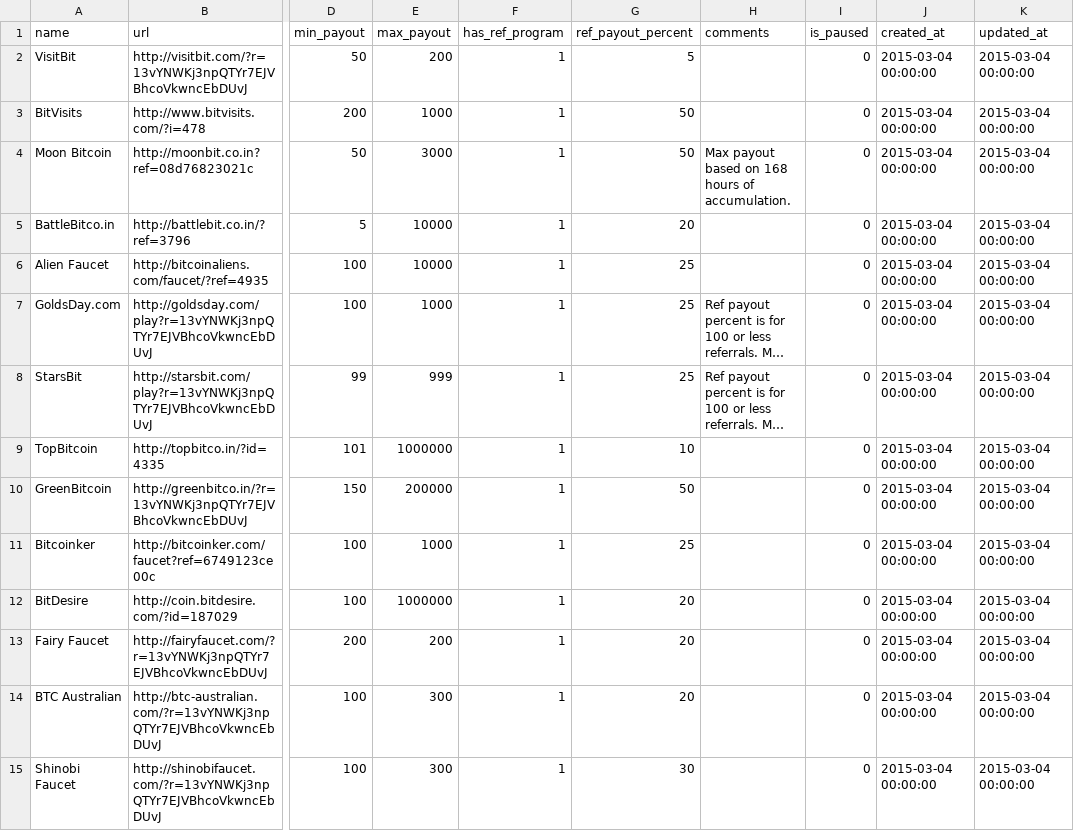
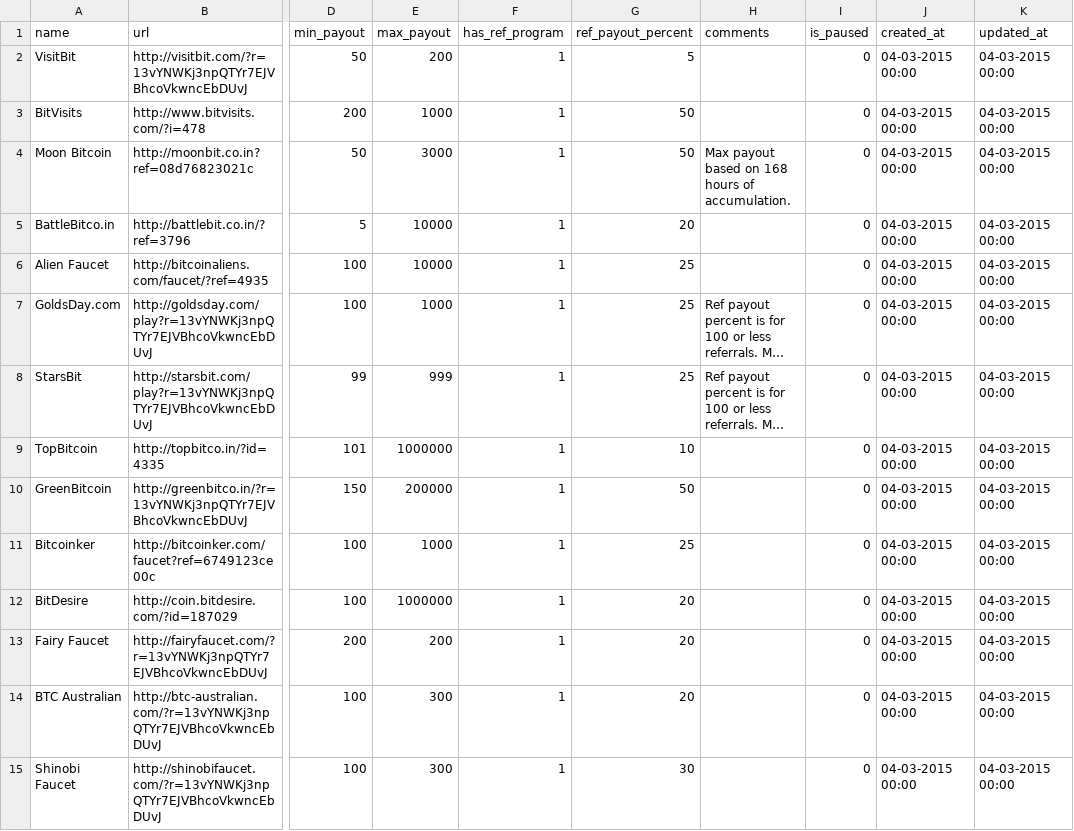
Before and after one commit to rattfieldnz/bitcoin-faucet-rotator, a CSV file: database/seeds/csv_files/faucets.csv, drawn as a sheet; only a part is shown, gaps mark what is left out; long unchanged cells end in …; the diff covers the shown part only; the diff names each change by its address in the sheet, - before the commit and + after, or states it on an @@ line.

Commit message:
Succssful implementation of new faucet creation. TO DO: work on more robust filtering.

```diff
--- a/database/seeds/csv_files/faucets.csv
+++ b/database/seeds/csv_files/faucets.csv
-J2:J15 (created_at): 2015-03-04 00:00:00
+J2:J15 (created_at): 04-03-2015 00:00
-K2:K15 (updated_at): 2015-03-04 00:00:00
+K2:K15 (updated_at): 04-03-2015 00:00
```
Also changed, not shown: 151 edited cells elsewhere in this file, 5 other files.
